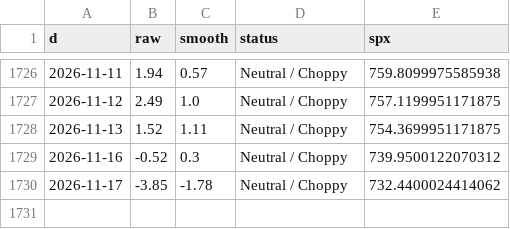
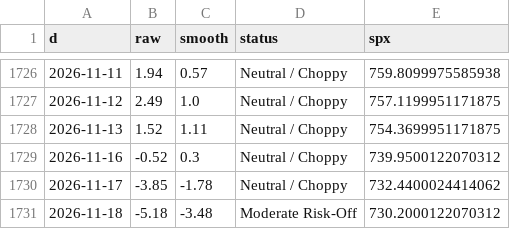
Before and after one commit to ds919/market-board, a CSV file: macro_history.csv, drawn as a sheet; only a part is shown, gaps mark what is left out.

```diff
--- a/macro_history.csv
+++ b/macro_history.csv
@@ -1730 +1730,2 @@ d,raw,smooth,status,spx
 2026-11-17,-3.85,-1.78,Neutral / Choppy,732.4400024414062
+2026-11-18,-5.18,-3.48,Moderate Risk-Off,730.2000122070312
```
Also changed, not shown: 1 other file.
